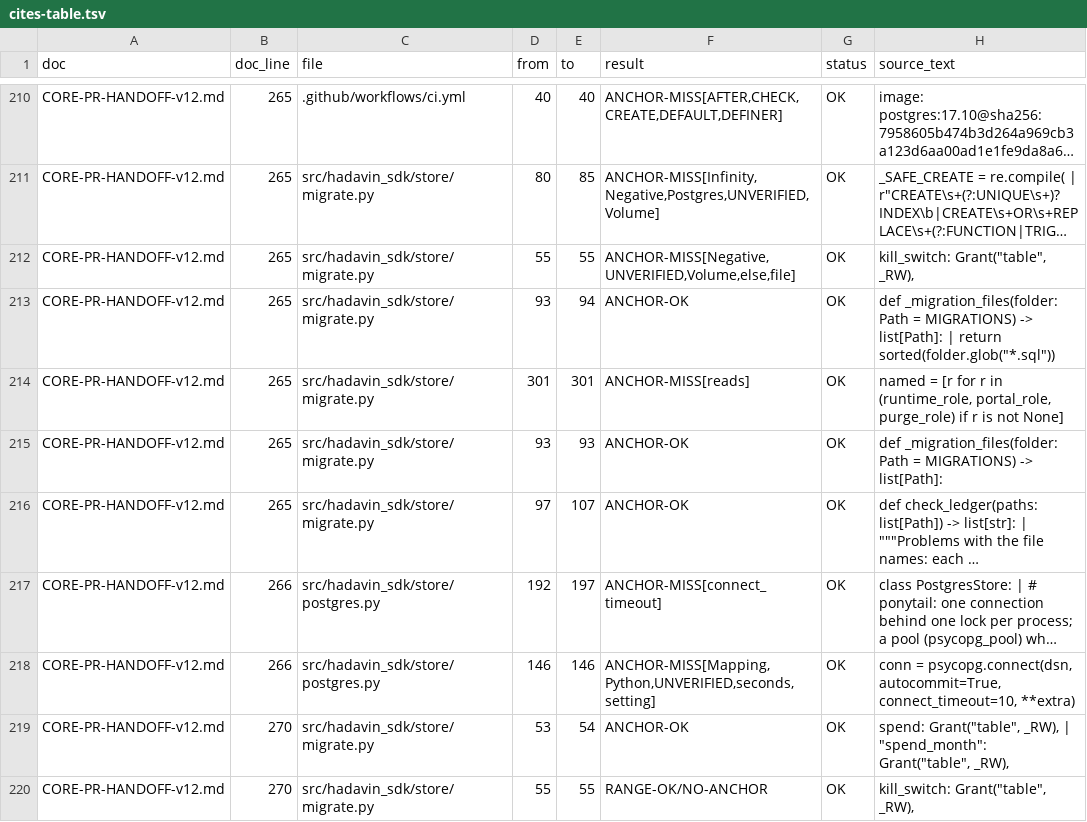
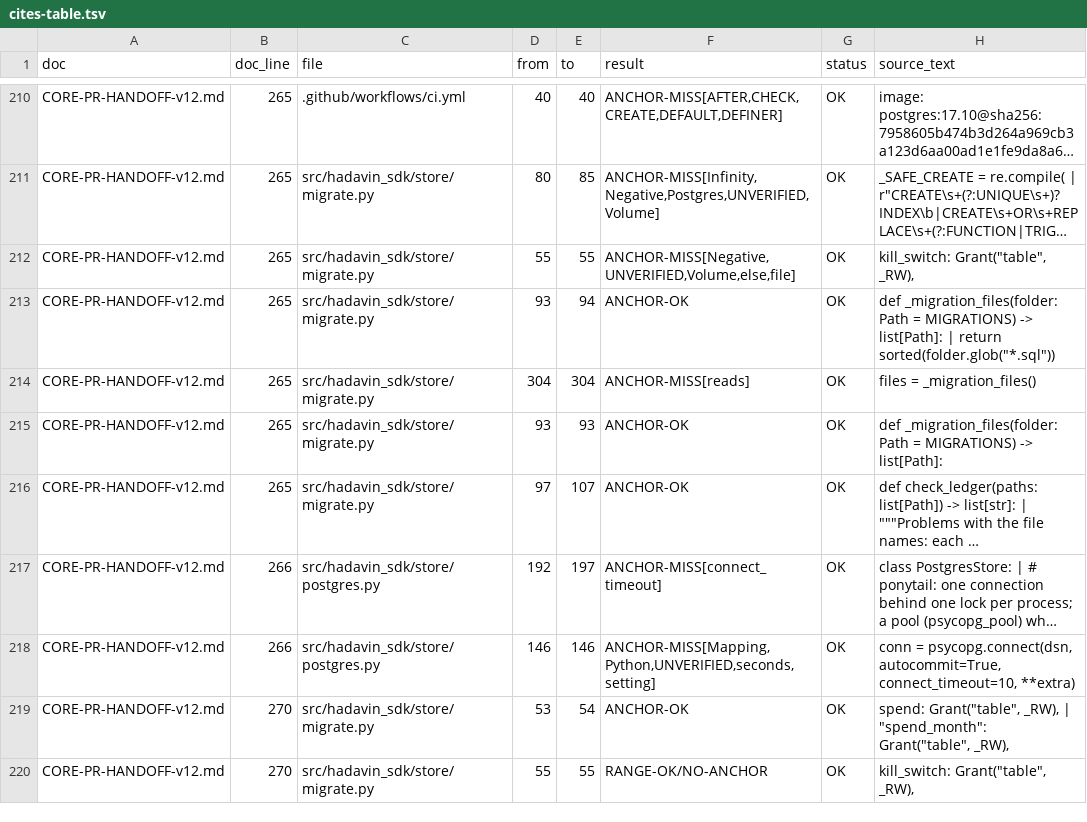
Before and after one commit to hadavin-dx/hadavin-sdk, a TSV file: handover/core-hardening/audit-r460/evidence-handoff-v12/cites-table.tsv, drawn as a sheet; only a part is shown, gaps mark what is left out; long unchanged cells end in ….

```diff
--- a/handover/core-hardening/audit-r460/evidence-handoff-v12/cites-table.tsv
+++ b/handover/core-hardening/audit-r460/evidence-handoff-v12/cites-table.tsv
@@ -217,3 +217,3 @@ CORE-PR-HANDOFF-v12.md	265	src/hadavin_sdk/store/migrate.py	55	55	ANCHOR-MISS[Ne
 CORE-PR-HANDOFF-v12.md	265	src/hadavin_sdk/store/migrate.py	93	94	ANCHOR-OK	OK	def _migration_files(folder: Path = MIGRATIONS) -> list[Path]: | return sorted(folder.glob("*.sql"))
-CORE-PR-HANDOFF-v12.md	265	src/hadavin_sdk/store/migrate.py	301	301	ANCHOR-MISS[reads]	OK	named = [r for r in (runtime_role, portal_role, purge_role) if r is not None]
+CORE-PR-HANDOFF-v12.md	265	src/hadavin_sdk/store/migrate.py	304	304	ANCHOR-MISS[reads]	OK	files = _migration_files()
 CORE-PR-HANDOFF-v12.md	265	src/hadavin_sdk/store/migrate.py	93	93	ANCHOR-OK	OK	def _migration_files(folder: Path = MIGRATIONS) -> list[Path]:
```
Also changed, not shown: 10 other files.
